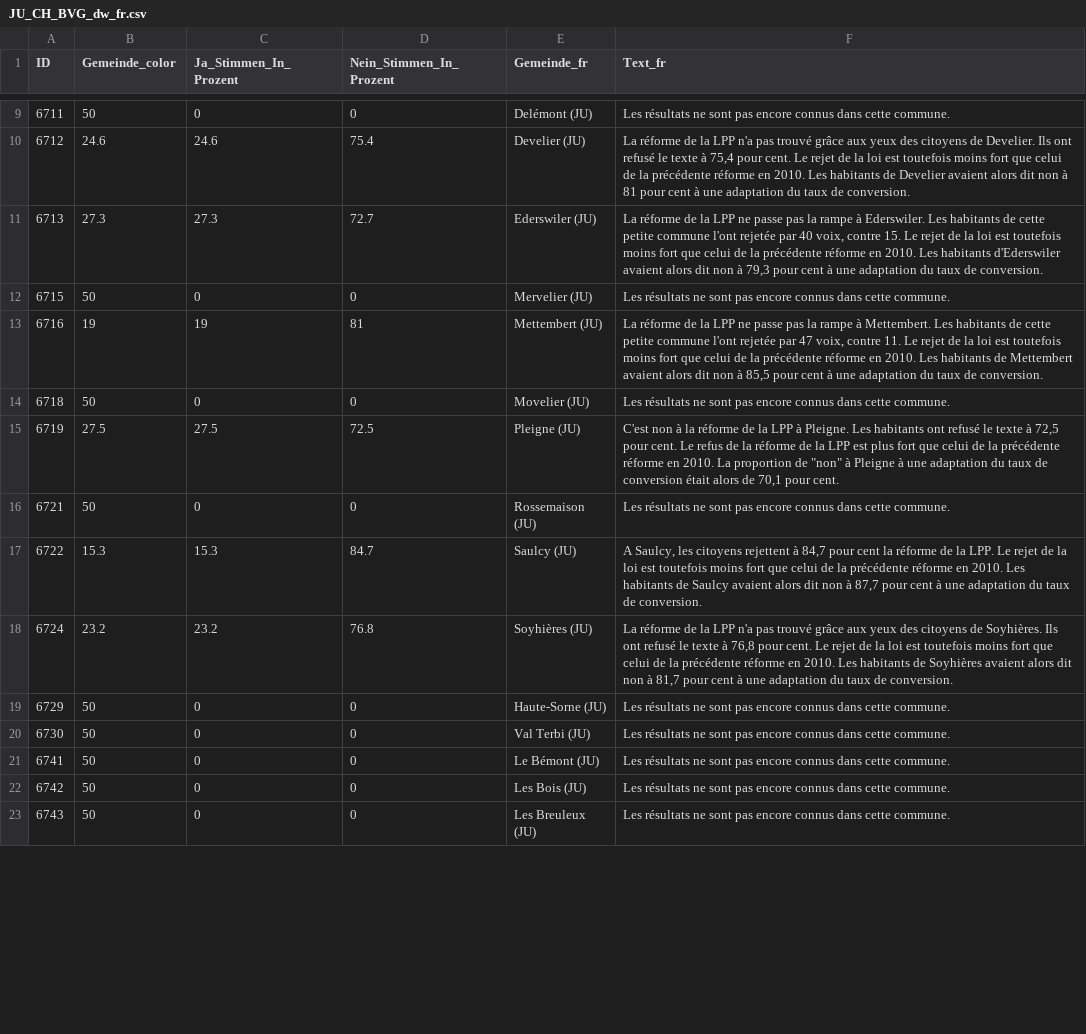
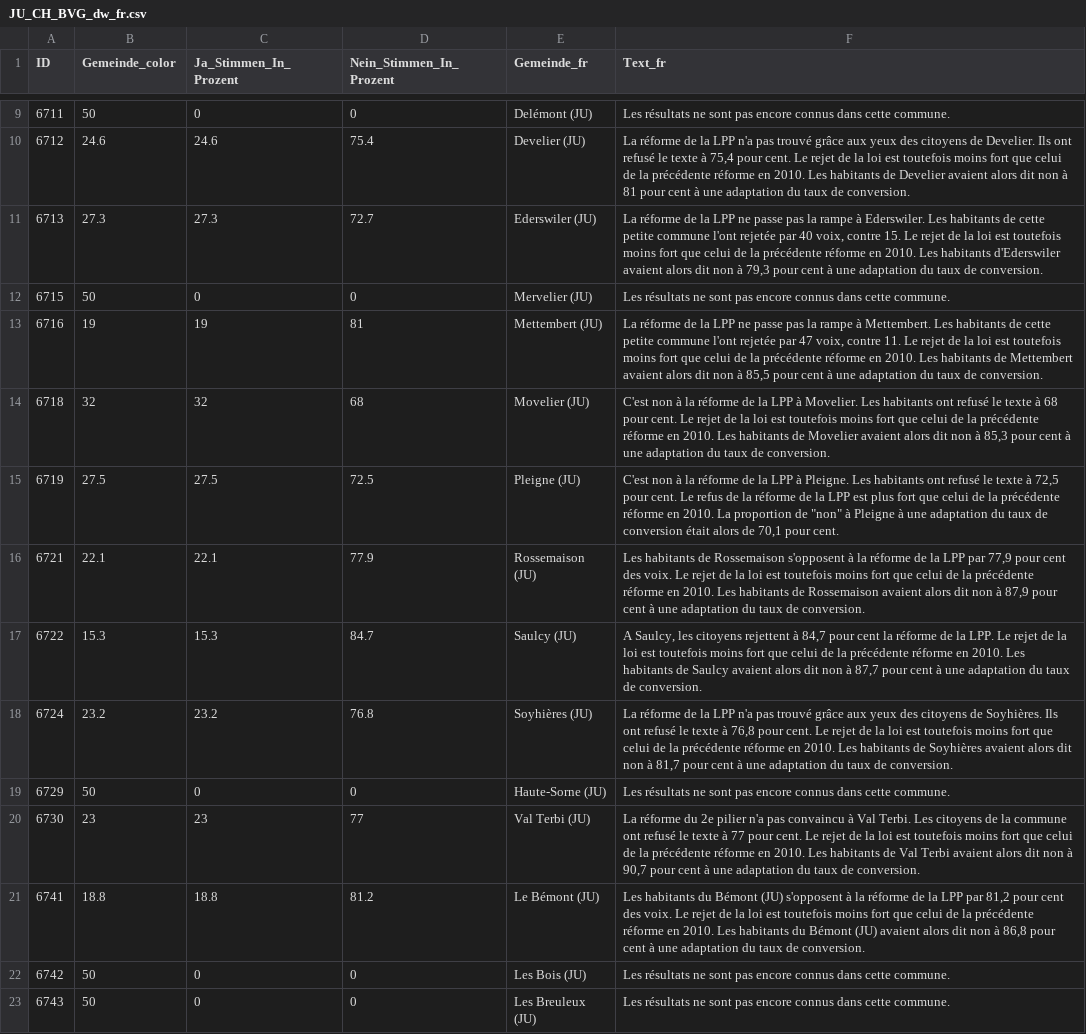
Before and after one commit to awp-finanznachrichten/lena_september2024, a CSV file: Output_Cantons/JU_CH_BVG_dw_fr.csv, drawn as a sheet; only a part is shown, gaps mark what is left out; the diff covers the shown part only.

```diff
--- a/Output_Cantons/JU_CH_BVG_dw_fr.csv
+++ b/Output_Cantons/JU_CH_BVG_dw_fr.csv
@@ -13,5 +13,5 @@
 6716,19,19,81,"Mettembert (JU)","La réforme de la LPP ne passe pas la rampe à Mettembert. Les habitants de cette petite commune l'ont rejetée par 47 voix, contre 11. Le rejet de la loi est toutefois moins fort que celui de la précédente réforme en 2010. Les habitants de Mettembert avaient alors dit non à 85,5 pour cent à une adaptation du taux de conversion."
-6718,50,0,0,"Movelier (JU)","Les résultats ne sont pas encore connus dans cette commune."
+6718,32,32,68,"Movelier (JU)","C'est non à la réforme de la LPP à Movelier. Les habitants ont refusé le texte à 68 pour cent. Le rejet de la loi est toutefois moins fort que celui de la précédente réforme en 2010. Les habitants de Movelier avaient alors dit non à 85,3 pour cent à une adaptation du taux de conversion."
 6719,27.5,27.5,72.5,"Pleigne (JU)","C'est non à la réforme de la LPP à Pleigne. Les habitants ont refusé le texte à 72,5 pour cent. Le refus de la réforme de la LPP est plus fort que celui de la précédente réforme en 2010. La proportion de ""non"" à Pleigne à une adaptation du taux de conversion était alors de 70,1 pour cent."
-6721,50,0,0,"Rossemaison (JU)","Les résultats ne sont pas encore connus dans cette commune."
+6721,22.1,22.1,77.9,"Rossemaison (JU)","Les habitants de Rossemaison s'opposent à la réforme de la LPP par 77,9 pour cent des voix. Le rejet de la loi est toutefois moins fort que celui de la précédente réforme en 2010. Les habitants de Rossemaison avaient alors dit non à 87,9 pour cent à une adaptation du taux de conversion."
 6722,15.3,15.3,84.7,"Saulcy (JU)","A Saulcy, les citoyens rejettent à 84,7 pour cent la réforme de la LPP. Le rejet de la loi est toutefois moins fort que celui de la précédente réforme en 2010. Les habitants de Saulcy avaient alors dit non à 87,7 pour cent à une adaptation du taux de conversion."
@@ -19,4 +19,4 @@
 6729,50,0,0,"Haute-Sorne (JU)","Les résultats ne sont pas encore connus dans cette commune."
-6730,50,0,0,"Val Terbi (JU)","Les résultats ne sont pas encore connus dans cette commune."
-6741,50,0,0,"Le Bémont (JU)","Les résultats ne sont pas encore connus dans cette commune."
+6730,23,23,77,"Val Terbi (JU)","La réforme du 2e pilier n'a pas convaincu à Val Terbi. Les citoyens de la commune ont refusé le texte à 77 pour cent. Le rejet de la loi est toutefois moins fort que celui de la précédente réforme en 2010. Les habitants de Val Terbi avaient alors dit non à 90,7 pour cent à une adaptation du taux de conversion."
+6741,18.8,18.8,81.2,"Le Bémont (JU)","Les habitants du Bémont (JU) s'opposent à la réforme de la LPP par 81,2 pour cent des voix. Le rejet de la loi est toutefois moins fort que celui de la précédente réforme en 2010. Les habitants du Bémont (JU) avaient alors dit non à 86,8 pour cent à une adaptation du taux de conversion."
 6742,50,0,0,"Les Bois (JU)","Les résultats ne sont pas encore connus dans cette commune."
```
Also changed, not shown: 60 edited cells elsewhere in this file, Output_Cantons/AG_CH_BVG_dw_de.csv, Output_Cantons/BL_CH_BVG_dw_de.csv, 26 other files.
